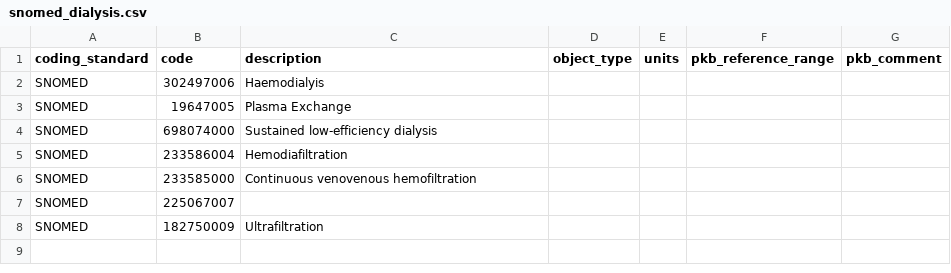
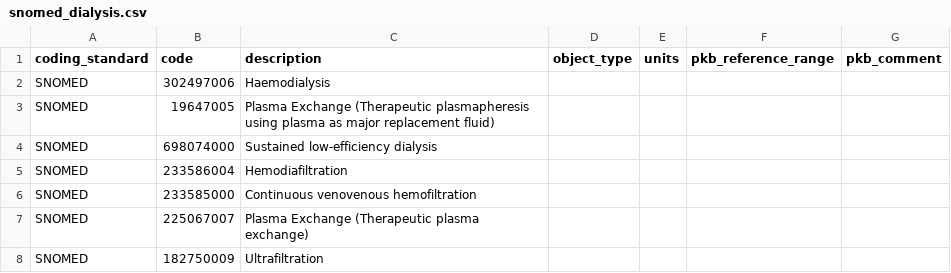
Before and after one commit to renalreg/registry-codes, a CSV file: tables/code_list/snomed_dialysis.csv, drawn as a sheet.

Commit message:
Update snomed_dialysis.csv

```diff
--- a/tables/code_list/snomed_dialysis.csv
+++ b/tables/code_list/snomed_dialysis.csv
@@ -1,4 +1,4 @@
 coding_standard,code,description,object_type,units,pkb_reference_range,pkb_comment
-SNOMED,302497006,Haemodialyis,,,,
-SNOMED,19647005,Plasma Exchange,,,,
+SNOMED,302497006,Haemodialysis,,,,
+SNOMED,19647005,Plasma Exchange (Therapeutic plasmapheresis using plasma as major replacement fluid),,,,
 SNOMED,698074000,Sustained low-efficiency dialysis,,,,
@@ -6,3 +6,3 @@ SNOMED,233586004,Hemodiafiltration,,,,
 SNOMED,233585000,Continuous venovenous hemofiltration,,,,
-SNOMED,225067007,,,,,
+SNOMED,225067007,Plasma Exchange (Therapeutic plasma exchange),,,,
 SNOMED,182750009,Ultrafiltration,,,,
```
